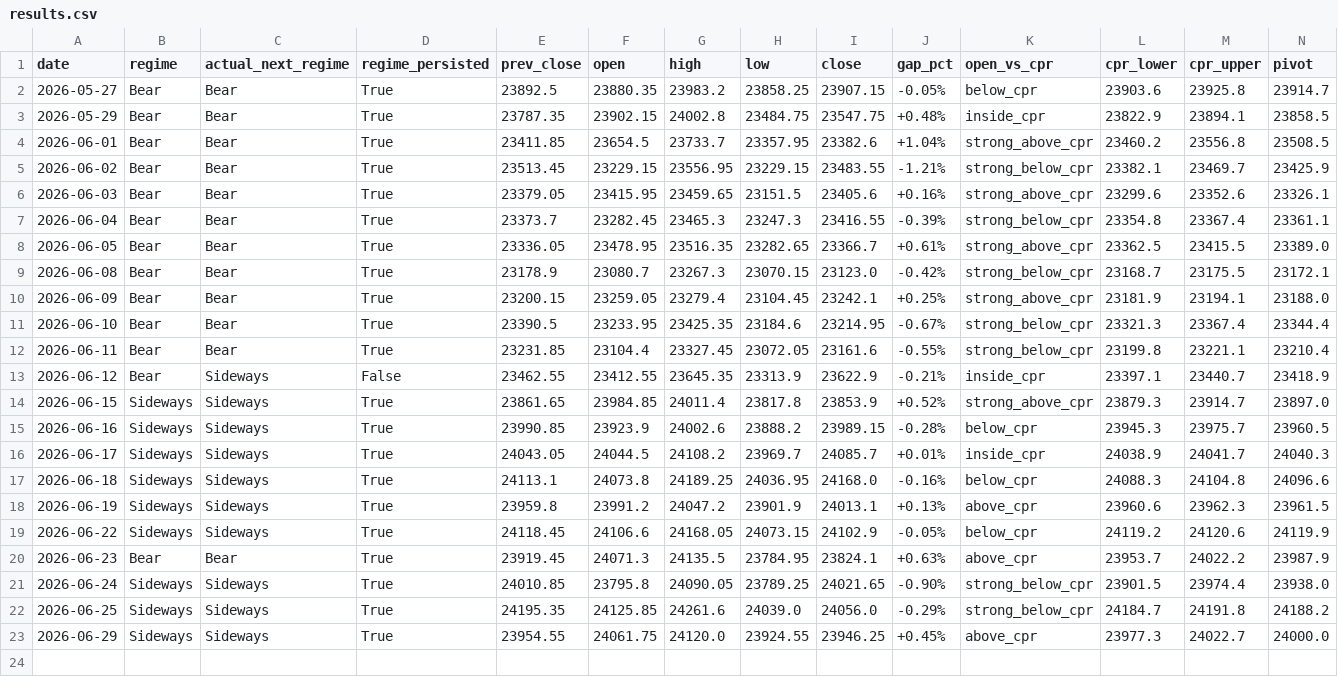
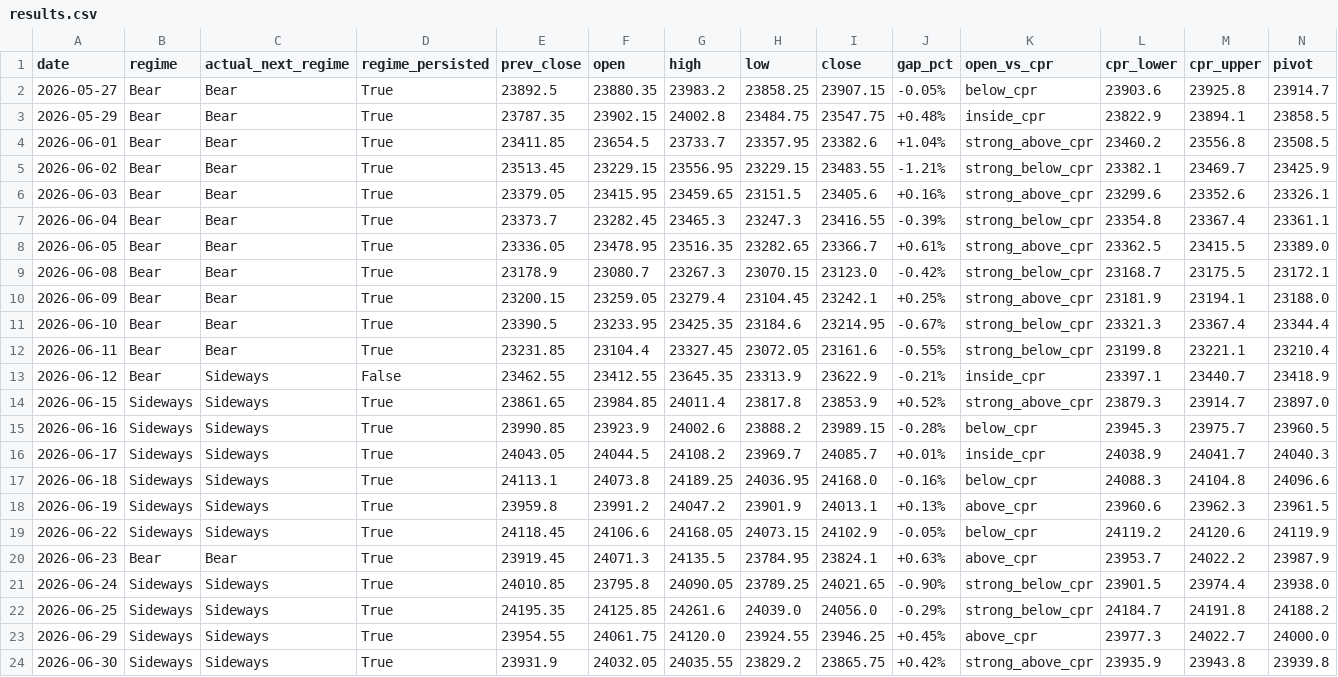
Before and after one commit to Anit0607/Merged-Nifty-Intraday-Analysis, a CSV file: results.csv, drawn as a sheet; only a part is shown; rows hold the shown columns only; the diff names each change by its address in the sheet, - before the commit and + after, or states it on an @@ line.

```diff
--- a/results.csv
+++ b/results.csv
+row 24: 2026-06-30 | Sideways | Sideways | True | 23931.9 | 24032.05 | 24035.55 | 23829.2 | 23865.75 | +0.42% | strong_above_cpr | 23935.9 | 23943.8 | 23939.8
```
Also changed, not shown: 2 other files.
